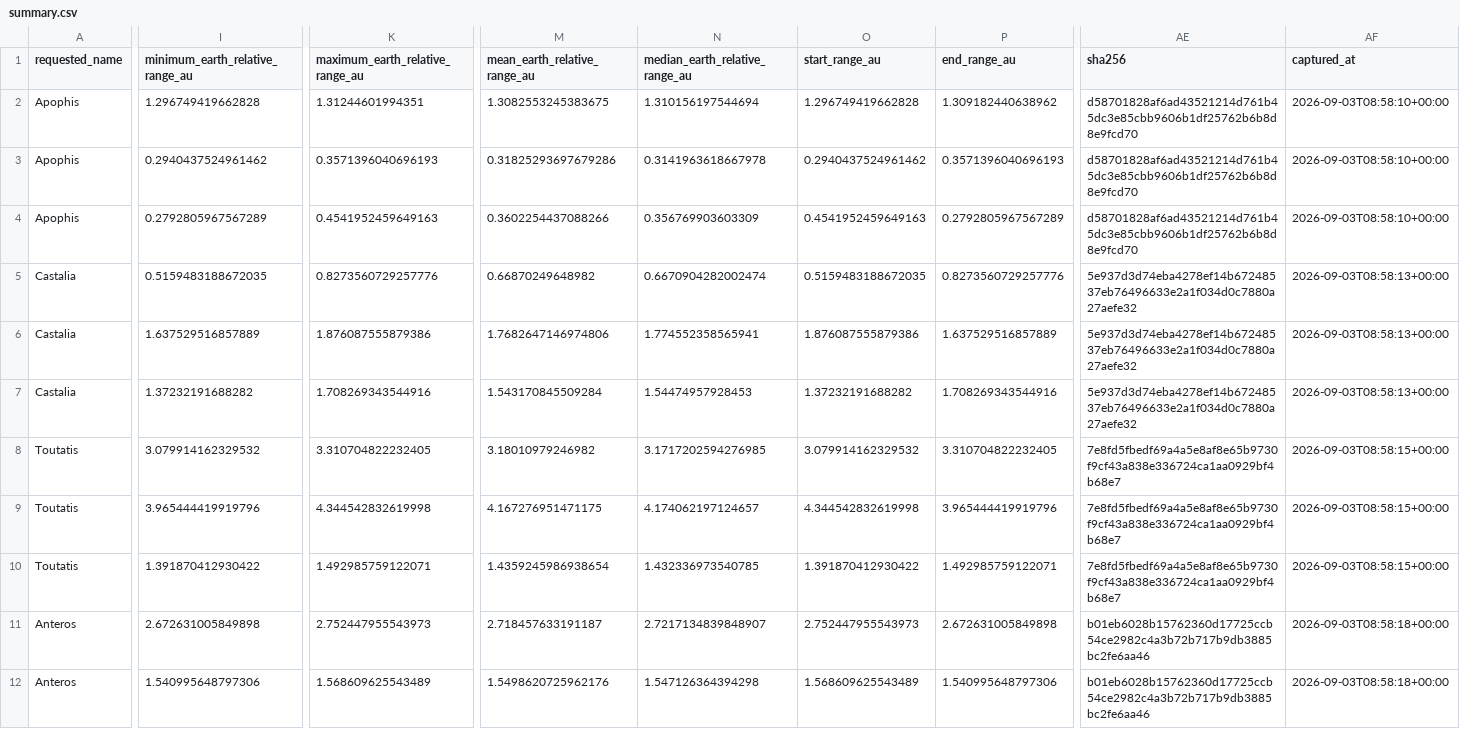
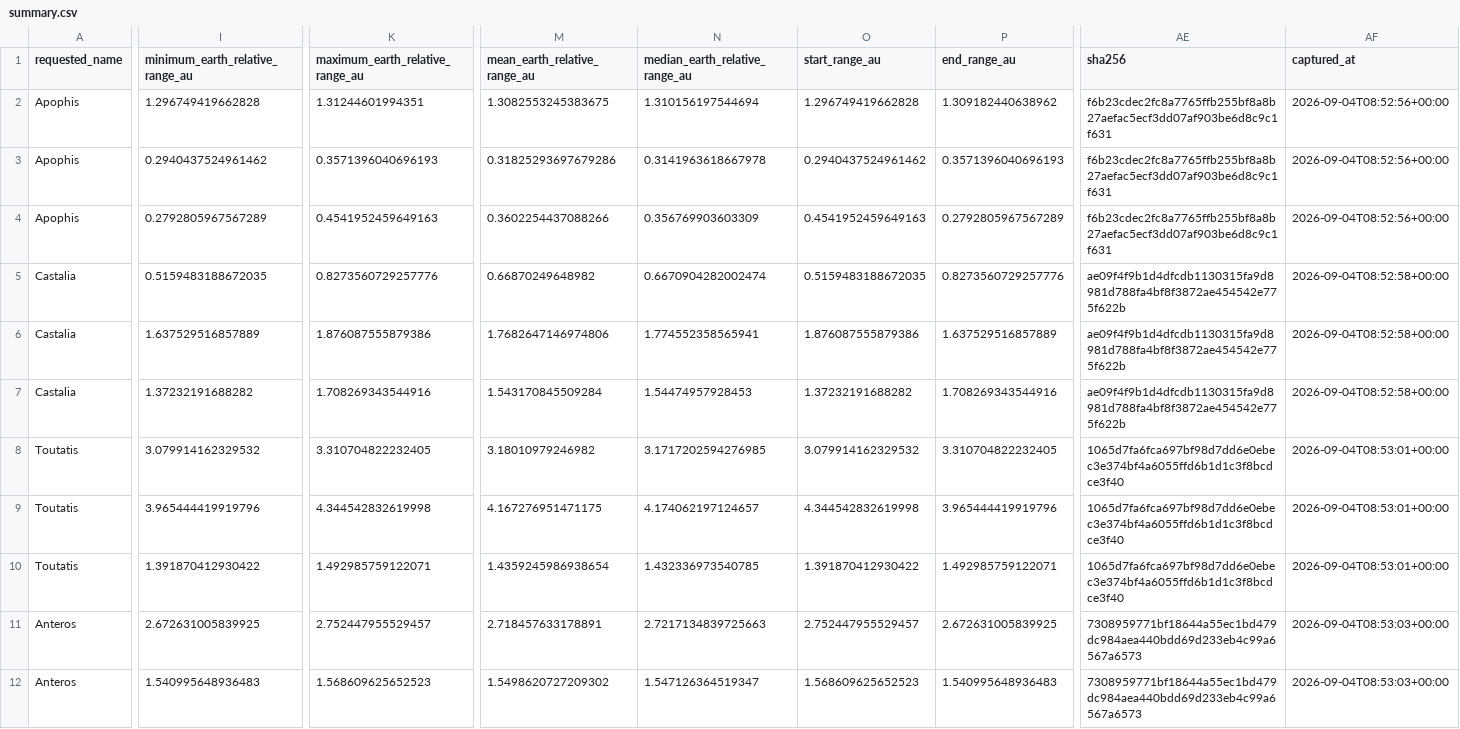
Before and after one commit to achillesromer-coder/Data, a CSV file: data/jpl/horizons/latest/summary.csv, drawn as a sheet; only a part is shown, gaps mark what is left out; the diff covers the shown part only; the diff names each change by its address in the sheet, - before the commit and + after, or states it on an @@ line.

```diff
--- a/data/jpl/horizons/latest/summary.csv
+++ b/data/jpl/horizons/latest/summary.csv
-AE2:AE4 (sha256): d58701828af6ad43521214d761b45dc3e85cbb9606b1df25762b6b8d8e9fcd70
+AE2:AE4 (sha256): f6b23cdec2fc8a7765ffb255bf8a8b27aefac5ecf3dd07af903be6d8c9c1f631
-AF2:AF4 (captured_at): 2026-09-03T08:58:10+00:00
+AF2:AF4 (captured_at): 2026-09-04T08:52:56+00:00
-AE5:AE7 (sha256): 5e937d3d74eba4278ef14b67248537eb76496633e2a1f034d0c7880a27aefe32
+AE5:AE7 (sha256): ae09f4f9b1d4dfcdb1130315fa9d8981d788fa4bf8f3872ae454542e775f622b
-AF5:AF7 (captured_at): 2026-09-03T08:58:13+00:00
+AF5:AF7 (captured_at): 2026-09-04T08:52:58+00:00
-AE8:AE10 (sha256): 7e8fd5fbedf69a4a5e8af8e65b9730f9cf43a838e336724ca1aa0929bf4b68e7
+AE8:AE10 (sha256): 1065d7fa6fca697bf98d7dd6e0ebec3e374bf4a6055ffd6b1d1c3f8bcdce3f40
-AF8:AF10 (captured_at): 2026-09-03T08:58:15+00:00
+AF8:AF10 (captured_at): 2026-09-04T08:53:01+00:00
-I11 (minimum_earth_relative_range_au): 2.672631005849898
+I11 (minimum_earth_relative_range_au): 2.672631005839925
-K11 (maximum_earth_relative_range_au): 2.752447955543973
+K11 (maximum_earth_relative_range_au): 2.752447955529457
-M11 (mean_earth_relative_range_au): 2.718457633191187
+M11 (mean_earth_relative_range_au): 2.718457633178891
-N11 (median_earth_relative_range_au): 2.7217134839848907
+N11 (median_earth_relative_range_au): 2.7217134839725663
-O11 (start_range_au): 2.752447955543973
+O11 (start_range_au): 2.752447955529457
-P11 (end_range_au): 2.672631005849898
+P11 (end_range_au): 2.672631005839925
-AE11:AE12 (sha256): b01eb6028b15762360d17725ccb54ce2982c4a3b72b717b9db3885bc2fe6aa46
+AE11:AE12 (sha256): 7308959771bf18644a55ec1bd479dc984aea440bdd69d233eb4c99a6567a6573
-AF11:AF12 (captured_at): 2026-09-03T08:58:18+00:00
+AF11:AF12 (captured_at): 2026-09-04T08:53:03+00:00
-I12 (minimum_earth_relative_range_au): 1.540995648797306
+I12 (minimum_earth_relative_range_au): 1.540995648936483
-K12 (maximum_earth_relative_range_au): 1.568609625543489
+K12 (maximum_earth_relative_range_au): 1.568609625652523
-M12 (mean_earth_relative_range_au): 1.5498620725962176
+M12 (mean_earth_relative_range_au): 1.5498620727209302
-N12 (median_earth_relative_range_au): 1.547126364394298
+N12 (median_earth_relative_range_au): 1.547126364519347
-O12 (start_range_au): 1.568609625543489
+O12 (start_range_au): 1.568609625652523
-P12 (end_range_au): 1.540995648797306
+P12 (end_range_au): 1.540995648936483
```
Also changed, not shown: 32 edited cells elsewhere in this file, data/jpl/neighbours/horizons/latest/summary.csv, data/jpl/neighbours/sbdb/latest/summary.csv, 35 other files.
